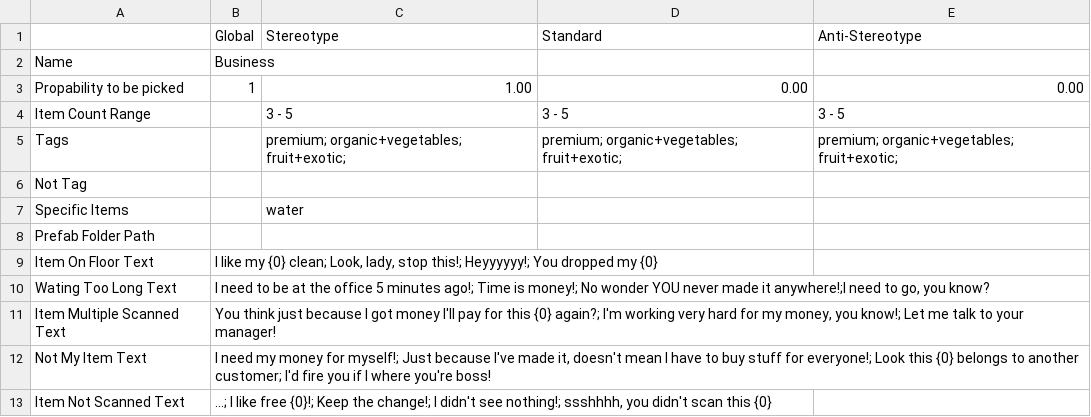
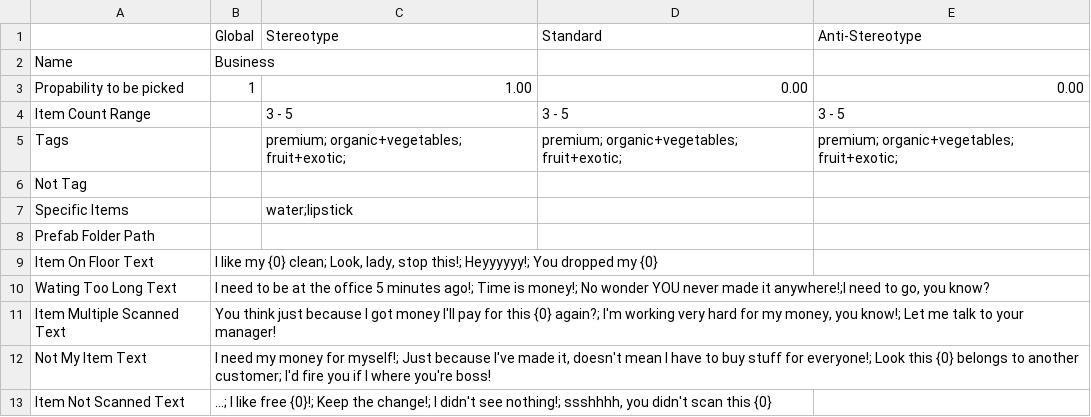
Before and after one commit to josefwho/Till, a CSV file: Assets/Resources/Spreadsheets/CustomerProfiles/Customer Profiles - Business.csv, drawn as a sheet.

```diff
--- a/Assets/Resources/Spreadsheets/CustomerProfiles/Customer Profiles - Business.csv
+++ b/Assets/Resources/Spreadsheets/CustomerProfiles/Customer Profiles - Business.csv
@@ -6,3 +6,3 @@ Tags,,premium; organic+vegetables; fruit+exotic;,premium; organic+vegetables; fr
 Not Tag,,,,
-Specific Items,,water,,
+Specific Items,,water;lipstick,,
 Prefab Folder Path,,,,
```
Also changed, not shown: Assets/Resources/Spreadsheets/CustomerProfiles/Customer Profiles - Family.csv, Assets/Resources/Spreadsheets/Productrange - Sheet1.csv, 1 other file.
